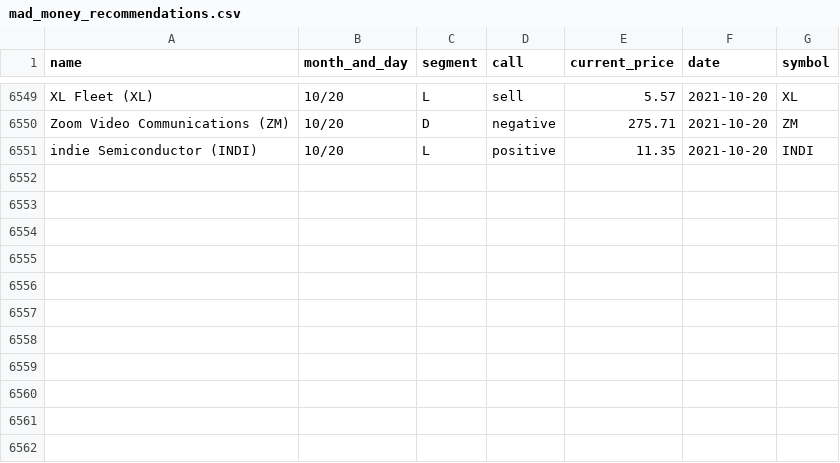
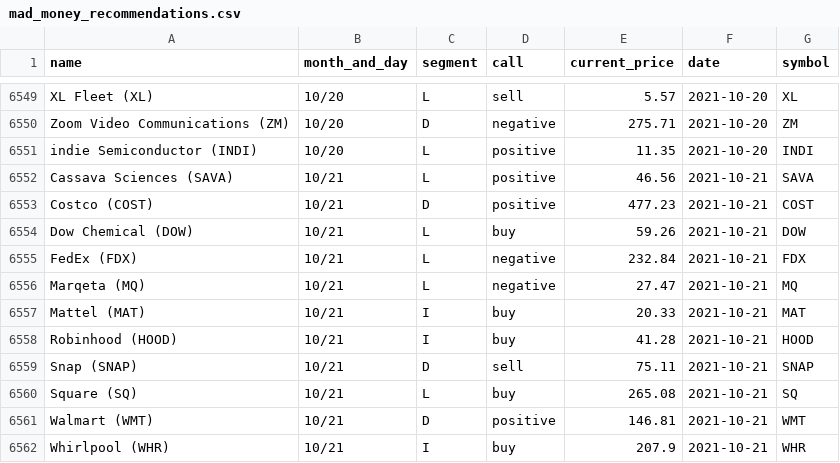
Before and after one commit to gaborvecsei/Mad-Money-Backtesting, a CSV file: mad_money_recommendations.csv, drawn as a sheet; only a part is shown, gaps mark what is left out.

```diff
--- a/mad_money_recommendations.csv
+++ b/mad_money_recommendations.csv
@@ -6551 +6551,12 @@ Zoom Video Communications (ZM),10/20,D,negative,275.71,2021-10-20,ZM
 indie Semiconductor (INDI),10/20,L,positive,11.35,2021-10-20,INDI
+Cassava Sciences (SAVA),10/21,L,positive,46.56,2021-10-21,SAVA
+Costco (COST),10/21,D,positive,477.23,2021-10-21,COST
+Dow Chemical (DOW),10/21,L,buy,59.26,2021-10-21,DOW
+FedEx (FDX),10/21,L,negative,232.84,2021-10-21,FDX
+Marqeta (MQ),10/21,L,negative,27.47,2021-10-21,MQ
+Mattel (MAT),10/21,I,buy,20.33,2021-10-21,MAT
+Robinhood (HOOD),10/21,I,buy,41.28,2021-10-21,HOOD
+Snap (SNAP),10/21,D,sell,75.11,2021-10-21,SNAP
+Square (SQ),10/21,L,buy,265.08,2021-10-21,SQ
+Walmart (WMT),10/21,D,positive,146.81,2021-10-21,WMT
+Whirlpool (WHR),10/21,I,buy,207.9,2021-10-21,WHR
```
